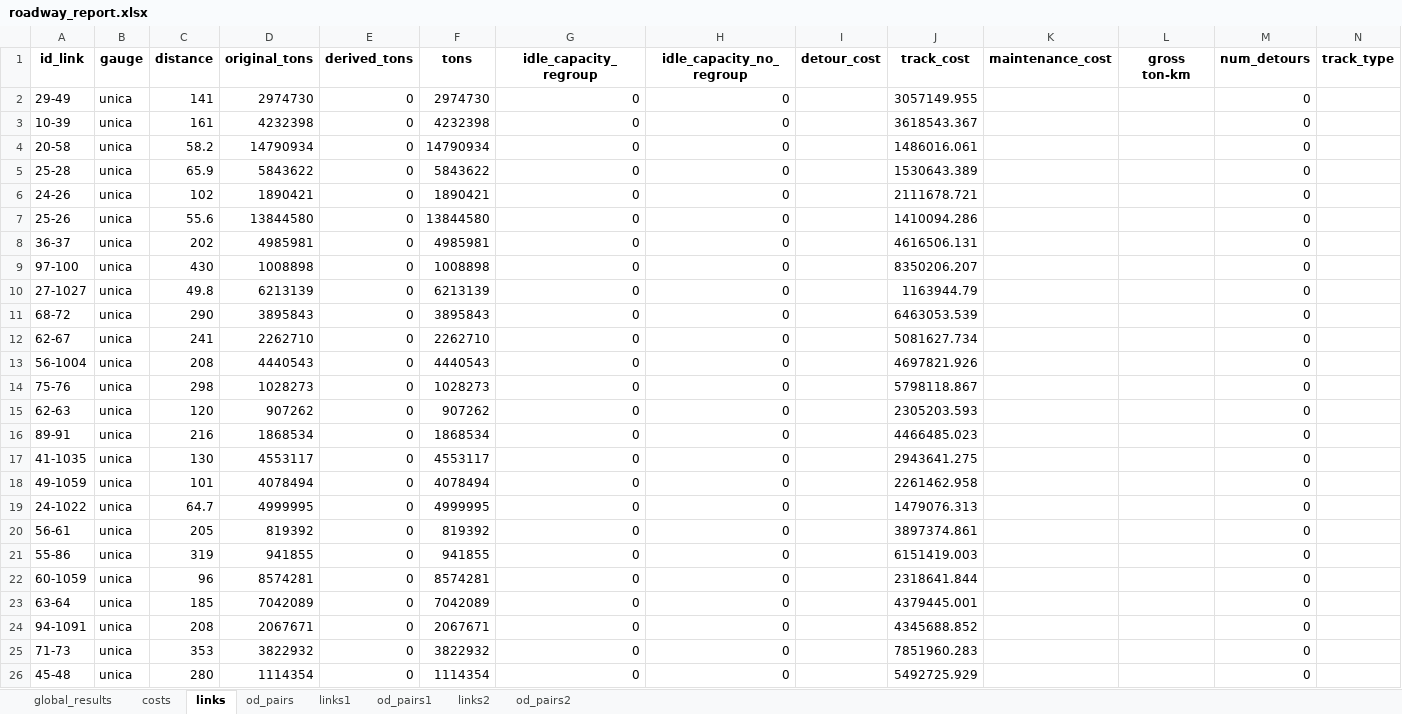
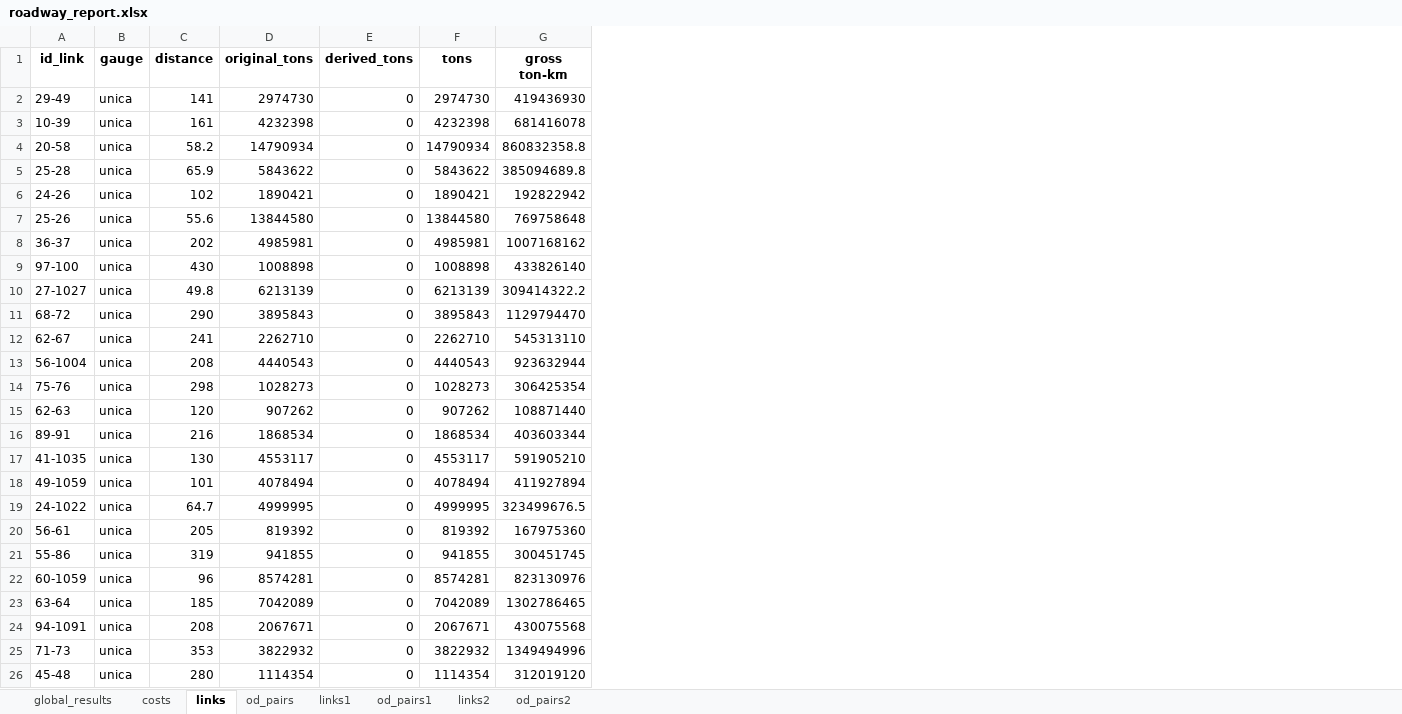
Before and after one commit to abenassi/freight-transport-network, an Excel workbook: reports/roadway_report.xlsx, sheet links, drawn as a sheet; only a part is shown; values as stored, in another font and other column widths than the file's, no borders; removed rows and columns are numbered as before the commit, all else as after; the diff covers the shown part only; the diff names each change by its address in the sheet, - before the commit and + after, or states it on an @@ line.

Commit message:
Adequate infrastructure cost methods. Implement RoadwayLink subclass and rework minor parts of builder classes.

```diff
--- a/reports/roadway_report.xlsx (sheet links)
+++ b/reports/roadway_report.xlsx (sheet links)
-column G (idle_capacity_regroup), rows 2-26: all 0
-column H (idle_capacity_no_regroup), rows 2-26: all 0
-column I (detour_cost), empty
-column J (track_cost), rows 2-26: 3057149.955 | 3618543.367 | 1486016.061 | 1530643.389 | 2111678.721 | 1410094.286 | 4616506.131 | 8350206.207 | 1163944.79 | 6463053.539 | 5081627.734 | 4697821.926 | 5798118.867 | 2305203.593 | 4466485.023 | 2943641.275 | 2261462.958 | 1479076.313 | 3897374.861 | 6151419.003 | 2318641.844 | 4379445.001 | 4345688.852 | 7851960.283 | 5492725.929
-column K (maintenance_cost), empty
-column M (num_detours), rows 2-26: all 0
-column N (track_type), empty
-G2 (gross ton-km): (empty)
+G2 (gross ton-km): 419436930
-G3 (gross ton-km): (empty)
+G3 (gross ton-km): 681416078
-G4 (gross ton-km): (empty)
+G4 (gross ton-km): 860832358.8
-G5 (gross ton-km): (empty)
+G5 (gross ton-km): 385094689.8
-G6 (gross ton-km): (empty)
+G6 (gross ton-km): 192822942
-G7 (gross ton-km): (empty)
+G7 (gross ton-km): 769758648
-G8 (gross ton-km): (empty)
+G8 (gross ton-km): 1007168162
-G9 (gross ton-km): (empty)
+G9 (gross ton-km): 433826140
-G10 (gross ton-km): (empty)
+G10 (gross ton-km): 309414322.2
-G11 (gross ton-km): (empty)
+G11 (gross ton-km): 1129794470
-G12 (gross ton-km): (empty)
+G12 (gross ton-km): 545313110
-G13 (gross ton-km): (empty)
+G13 (gross ton-km): 923632944
-G14 (gross ton-km): (empty)
+G14 (gross ton-km): 306425354
-G15 (gross ton-km): (empty)
+G15 (gross ton-km): 108871440
-G16 (gross ton-km): (empty)
+G16 (gross ton-km): 403603344
-G17 (gross ton-km): (empty)
+G17 (gross ton-km): 591905210
-G18 (gross ton-km): (empty)
+G18 (gross ton-km): 411927894
-G19 (gross ton-km): (empty)
+G19 (gross ton-km): 323499676.5
-G20 (gross ton-km): (empty)
+G20 (gross ton-km): 167975360
-G21 (gross ton-km): (empty)
+G21 (gross ton-km): 300451745
-G22 (gross ton-km): (empty)
+G22 (gross ton-km): 823130976
-G23 (gross ton-km): (empty)
+G23 (gross ton-km): 1302786465
-G24 (gross ton-km): (empty)
+G24 (gross ton-km): 430075568
-G25 (gross ton-km): (empty)
+G25 (gross ton-km): 1349494996
-G26 (gross ton-km): (empty)
+G26 (gross ton-km): 312019120
```
Also changed, not shown: 197 edited cells elsewhere in this sheet, sheet links1, sheet links2, reports/railway_report.xlsx, 8 other files.
